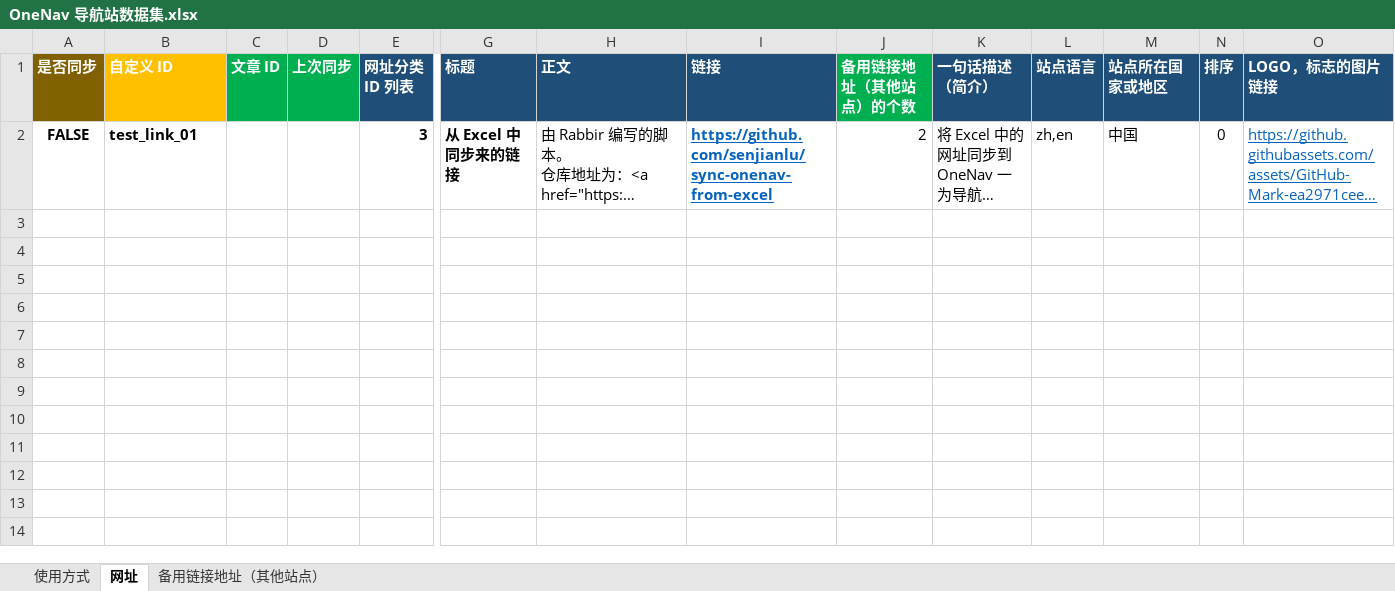
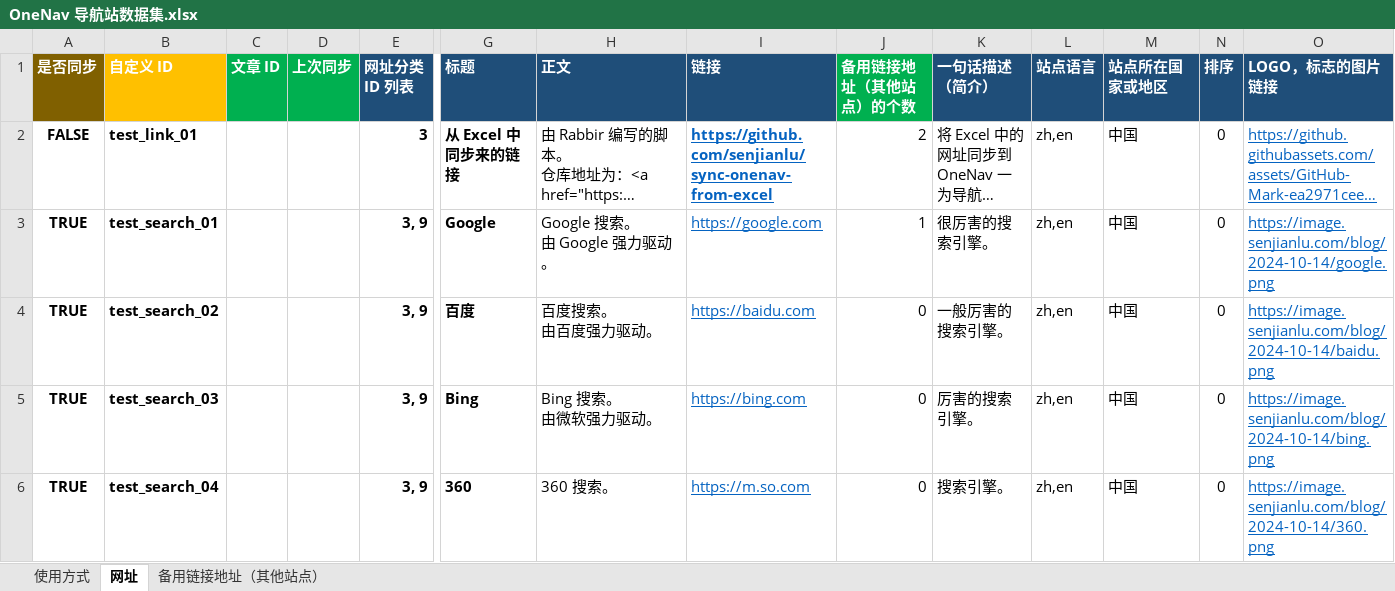
Before and after one commit to senjianlu/sync-onenav-from-excel, an Excel workbook: OneNav 导航站数据集.xlsx, sheet 网址, drawn as a sheet; only a part is shown, gaps mark what is left out; long unchanged cells end in …; values as stored, in another font and other column widths than the file's, no borders; conditional formats not drawn; rows hold the shown columns only; ↵ is a line break in a cell; the diff names each change by its address in the sheet, - before the commit and + after, or states it on an @@ line.

```diff
--- a/OneNav 导航站数据集.xlsx (sheet 网址)
+++ b/OneNav 导航站数据集.xlsx (sheet 网址)
+row 3: TRUE | test_search_01 |  |  | 3, 9 | Google | Google 搜索。 ↵ 由 Google 强力驱动。 | https://google.com | 1 | 很厉害的搜索引擎。 | zh,en | 中国 | 0 | https://image.senjianlu.com/blog/2024-10-14/google.png
+row 4: TRUE | test_search_02 |  |  | 3, 9 | 百度 | 百度搜索。 ↵ 由百度强力驱动。 | https://baidu.com | 0 | 一般厉害的搜索引擎。 | zh,en | 中国 | 0 | https://image.senjianlu.com/blog/2024-10-14/baidu.png
+row 5: TRUE | test_search_03 |  |  | 3, 9 | Bing | Bing 搜索。 ↵ 由微软强力驱动。 | https://bing.com | 0 | 厉害的搜索引擎。 | zh,en | 中国 | 0 | https://image.senjianlu.com/blog/2024-10-14/bing.png
+row 6: TRUE | test_search_04 |  |  | 3, 9 | 360 | 360 搜索。 | https://m.so.com | 0 | 搜索引擎。 | zh,en | 中国 | 0 | https://image.senjianlu.com/blog/2024-10-14/360.png
```
Also changed, not shown: sheet 备用链接地址（其他站点）, 8 other files.
